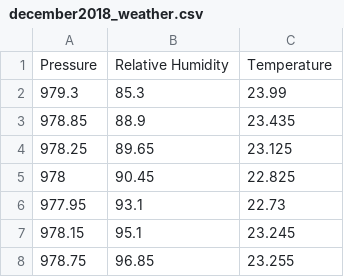
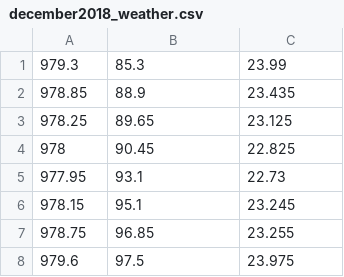
Before and after one commit to ghaffaru/electric-load-demand-forecast, a CSV file: december2018_weather.csv, drawn as a sheet; only a part is shown; the shorter side is filled out with more unchanged rows; the diff names each change by its address in the sheet, - before the commit and + after, or states it on an @@ line.

Commit message:
training on additional data

```diff
--- a/december2018_weather.csv
+++ b/december2018_weather.csv
-row 1: Pressure | Relative Humidity | Temperature
```
Also changed, not shown: november2018_weather.csv, 34 other files.
